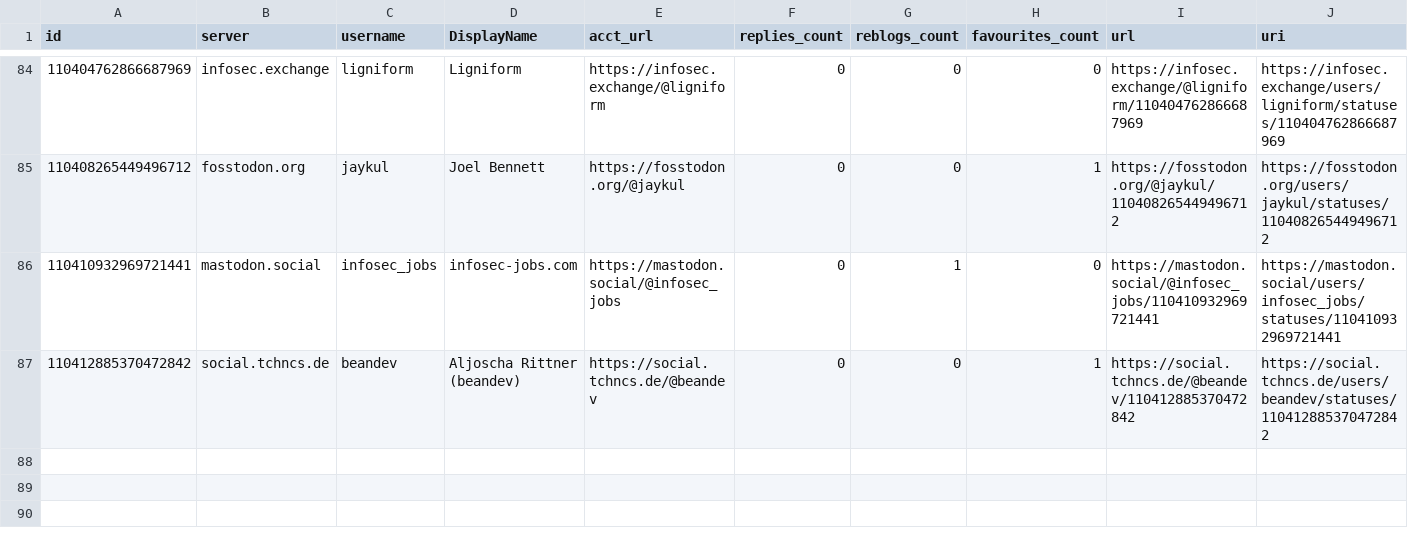
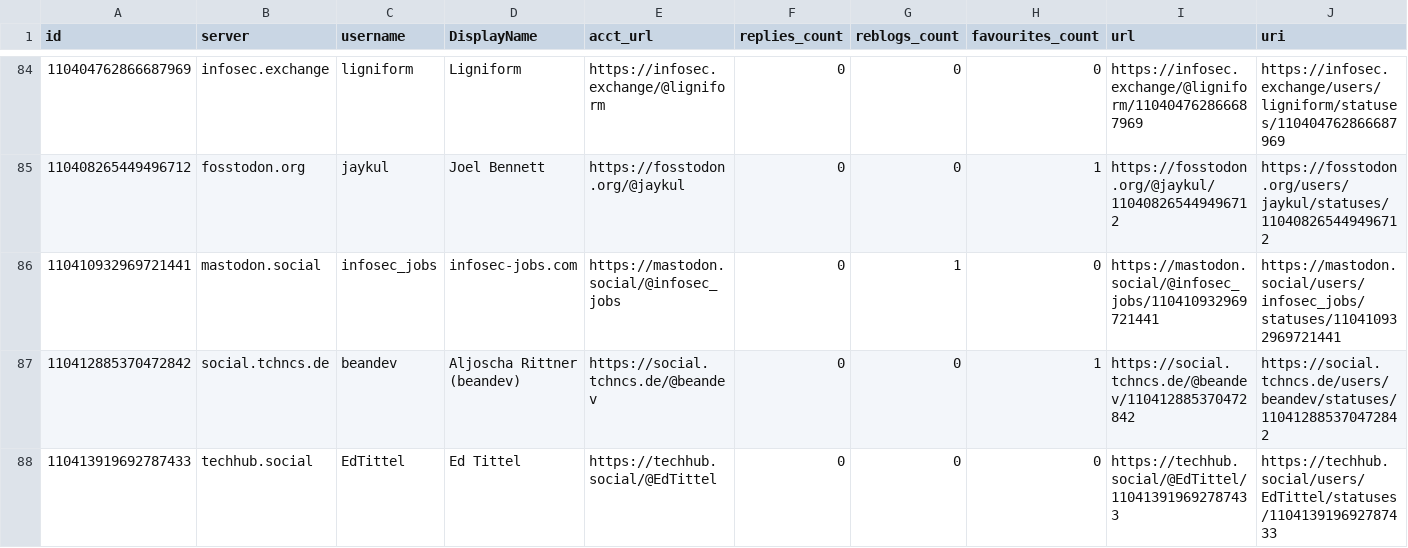
Before and after one commit to mdowst/PowerShell-Mastodon-Report, a CSV file: Data/2023-05.csv, drawn as a sheet; only a part is shown, gaps mark what is left out; rows hold the shown columns only; the diff names each change by its address in the sheet, - before the commit and + after, or states it on an @@ line.

```diff
--- a/Data/2023-05.csv
+++ b/Data/2023-05.csv
+row 88: 110413919692787433 | techhub.social | EdTittel | Ed Tittel | https://techhub.social/@EdTittel | 0 | 0 | 0 | https://techhub.social/@EdTittel/110413919692787433 | https://techhub.social/users/EdTittel/statuses/110413919692787433
```
Also changed, not shown: 5 other files.
